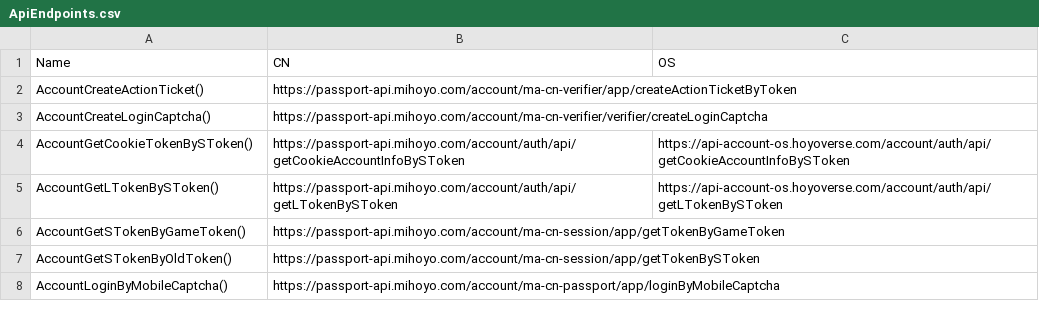
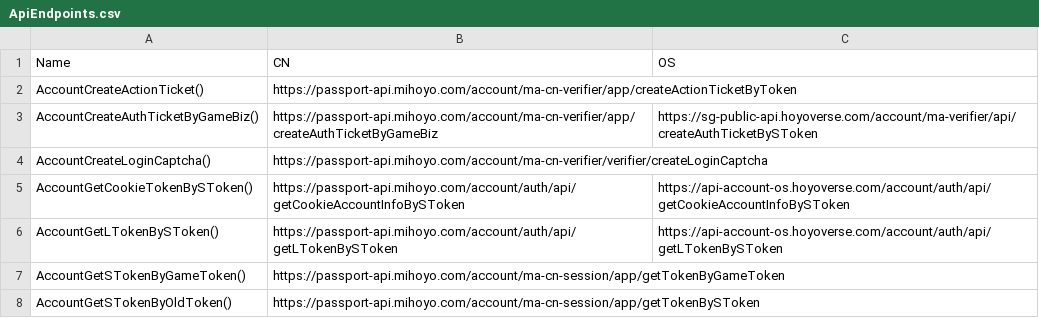
Before and after one commit to DGP-Studio/Snap.Hutao, a CSV file: src/Snap.Hutao/Snap.Hutao/ApiEndpoints.csv, drawn as a sheet; only a part is shown; the shorter side is filled out with more unchanged rows; the diff names each change by its address in the sheet, - before the commit and + after, or states it on an @@ line.

Commit message:
launch game support auth ticket login

```diff
--- a/src/Snap.Hutao/Snap.Hutao/ApiEndpoints.csv
+++ b/src/Snap.Hutao/Snap.Hutao/ApiEndpoints.csv
+row 3: AccountCreateAuthTicketByGameBiz() | https://passport-api.mihoyo.com/account/ma-cn-verifier/app/createAuthTicketByGameBiz | https://sg-public-api.hoyoverse.com/account/ma-verifier/api/createAuthTicketBySToken
```
Also changed, not shown: 15 other files.
